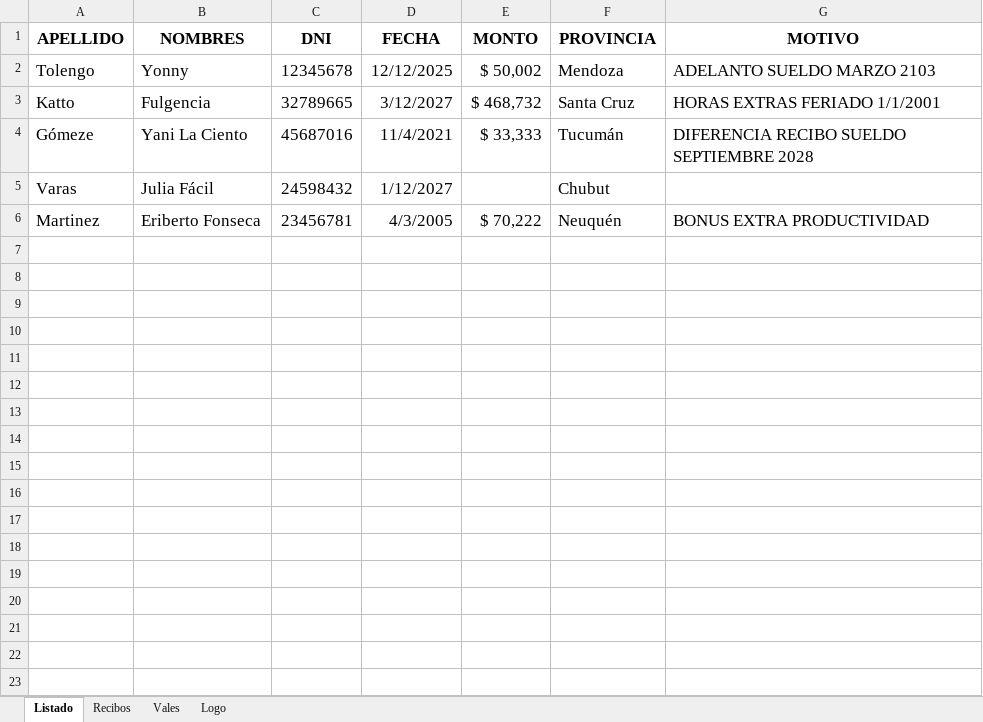
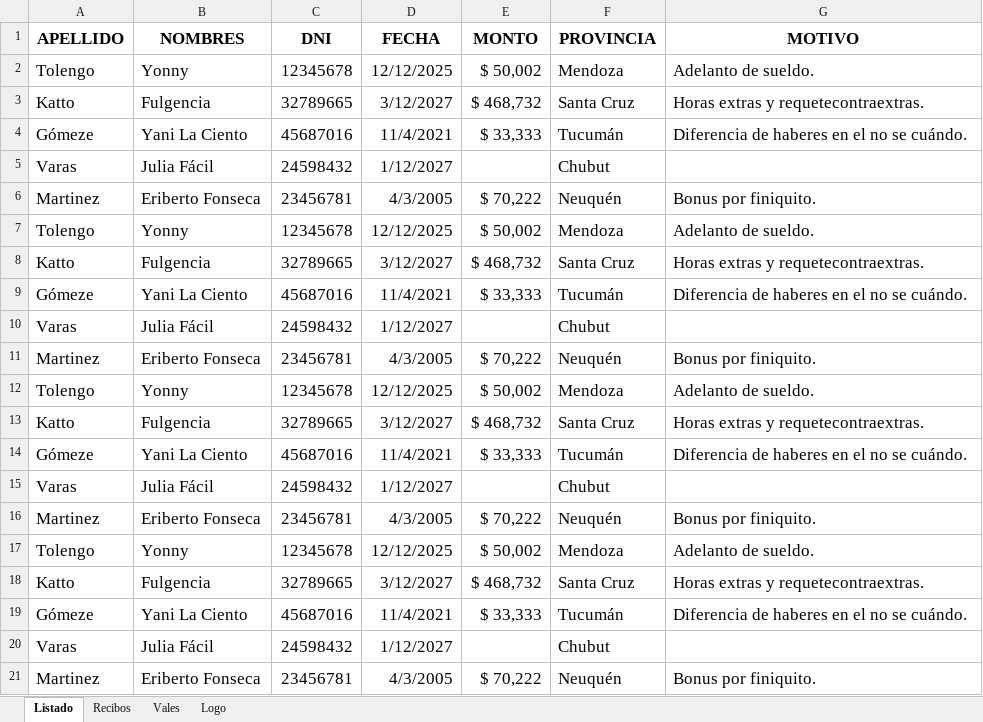
Before and after one commit to edgardoraul/archivos_bat, an Excel workbook: Listado Recibos.xlsm, sheet Listado, drawn as a sheet; values as stored, in another font and other column widths than the file's, no borders; the diff names each change by its address in the sheet, - before the commit and + after, or states it on an @@ line.

Commit message:
mejoras en los recibos.

```diff
--- a/Listado Recibos.xlsm (sheet Listado)
+++ b/Listado Recibos.xlsm (sheet Listado)
-G2 (MOTIVO): ADELANTO SUELDO MARZO 2103
+G2 (MOTIVO): Adelanto de sueldo.
-G3 (MOTIVO): HORAS EXTRAS FERIADO 1/1/2001
+G3 (MOTIVO): Horas extras y requetecontraextras.
-G4 (MOTIVO): DIFERENCIA RECIBO SUELDO SEPTIEMBRE 2028
+G4 (MOTIVO): Diferencia de haberes en el no se cuándo.
-G6 (MOTIVO): BONUS EXTRA PRODUCTIVIDAD
+G6 (MOTIVO): Bonus por finiquito.
+row 7: Tolengo | Yonny | 12345678 | 12/12/2025 | $ 50,002 | Mendoza | Adelanto de sueldo.
+row 8: Katto | Fulgencia | 32789665 | 3/12/2027 | $ 468,732 | Santa Cruz | Horas extras y requetecontraextras.
+row 9: Gómeze | Yani La Ciento | 45687016 | 11/4/2021 | $ 33,333 | Tucumán | Diferencia de haberes en el no se cuándo.
+row 10: Varas | Julia Fácil | 24598432 | 1/12/2027 |  | Chubut
+row 11: Martinez | Eriberto Fonseca | 23456781 | 4/3/2005 | $ 70,222 | Neuquén | Bonus por finiquito.
+row 12: Tolengo | Yonny | 12345678 | 12/12/2025 | $ 50,002 | Mendoza | Adelanto de sueldo.
+row 13: Katto | Fulgencia | 32789665 | 3/12/2027 | $ 468,732 | Santa Cruz | Horas extras y requetecontraextras.
+row 14: Gómeze | Yani La Ciento | 45687016 | 11/4/2021 | $ 33,333 | Tucumán | Diferencia de haberes en el no se cuándo.
+row 15: Varas | Julia Fácil | 24598432 | 1/12/2027 |  | Chubut
+row 16: Martinez | Eriberto Fonseca | 23456781 | 4/3/2005 | $ 70,222 | Neuquén | Bonus por finiquito.
+row 17: Tolengo | Yonny | 12345678 | 12/12/2025 | $ 50,002 | Mendoza | Adelanto de sueldo.
+row 18: Katto | Fulgencia | 32789665 | 3/12/2027 | $ 468,732 | Santa Cruz | Horas extras y requetecontraextras.
+row 19: Gómeze | Yani La Ciento | 45687016 | 11/4/2021 | $ 33,333 | Tucumán | Diferencia de haberes en el no se cuándo.
+row 20: Varas | Julia Fácil | 24598432 | 1/12/2027 |  | Chubut
+row 21: Martinez | Eriberto Fonseca | 23456781 | 4/3/2005 | $ 70,222 | Neuquén | Bonus por finiquito.
```
Also changed, not shown: sheet Recibos, charts or pictures, ListadoImagenesWeb.xlsm.
